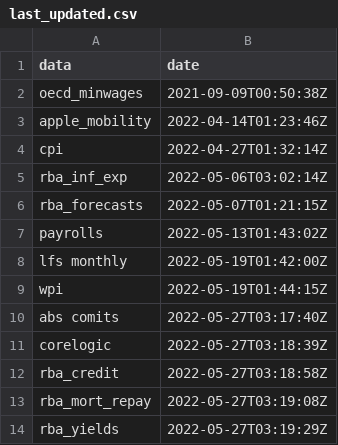
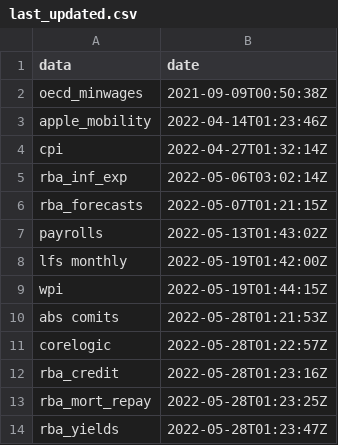
Before and after one commit to grattan/macro_dashboard_data, a CSV file: last_updated.csv, drawn as a sheet.

Commit message:
refreshing data

```diff
--- a/last_updated.csv
+++ b/last_updated.csv
@@ -9,6 +9,6 @@ lfs monthly,2022-05-19T01:42:00Z
 wpi,2022-05-19T01:44:15Z
-abs comits,2022-05-27T03:17:40Z
-corelogic,2022-05-27T03:18:39Z
-rba_credit,2022-05-27T03:18:58Z
-rba_mort_repay,2022-05-27T03:19:08Z
-rba_yields,2022-05-27T03:19:29Z
+abs comits,2022-05-28T01:21:53Z
+corelogic,2022-05-28T01:22:57Z
+rba_credit,2022-05-28T01:23:16Z
+rba_mort_repay,2022-05-28T01:23:25Z
+rba_yields,2022-05-28T01:23:47Z
```
Also changed, not shown: 8 other files.
